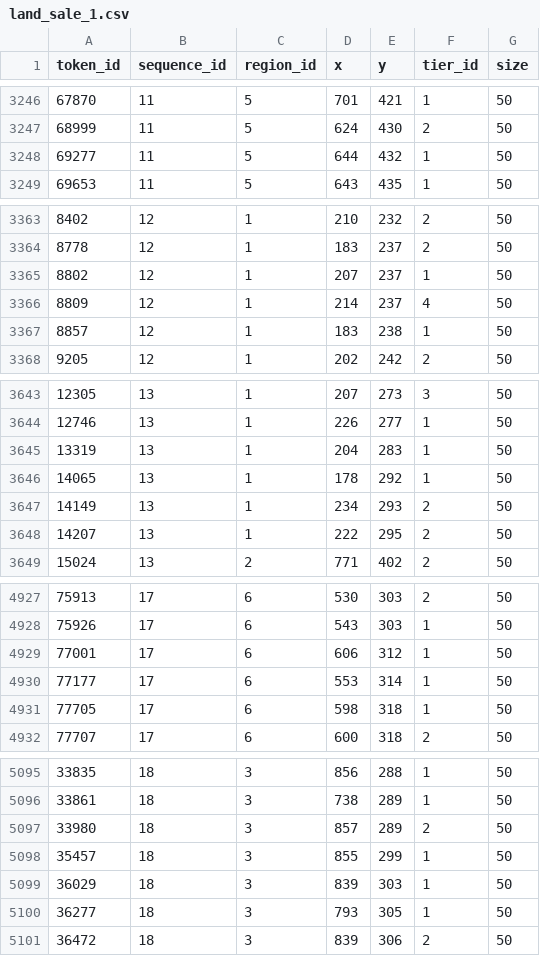
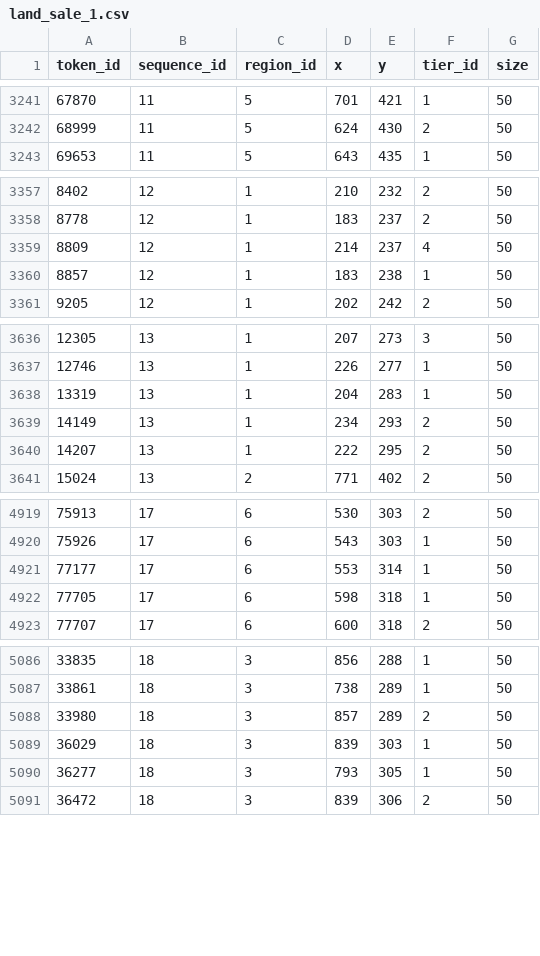
Before and after one commit to buckdy/illuvium-land-sale, a CSV file: scripts/data/land_sale_1.csv, drawn as a sheet; only a part is shown, gaps mark what is left out; the diff covers the shown part only; the diff names each change by its address in the sheet, - before the commit and + after, or states it on an @@ line.

```diff
--- a/scripts/data/land_sale_1.csv
+++ b/scripts/data/land_sale_1.csv
-row 3248: 69277 | 11 | 5 | 644 | 432 | 1 | 50
-row 3365: 8802 | 12 | 1 | 207 | 237 | 1 | 50
-row 3646: 14065 | 13 | 1 | 178 | 292 | 1 | 50
-row 4929: 77001 | 17 | 6 | 606 | 312 | 1 | 50
-row 5098: 35457 | 18 | 3 | 855 | 299 | 1 | 50
```
Also changed, not shown: 20 removed rows elsewhere in this file, 5 other files.
